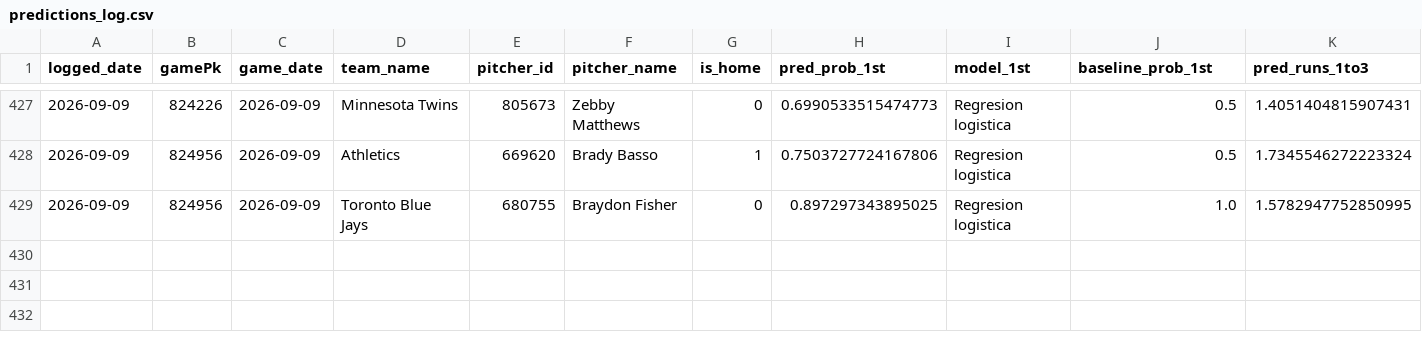
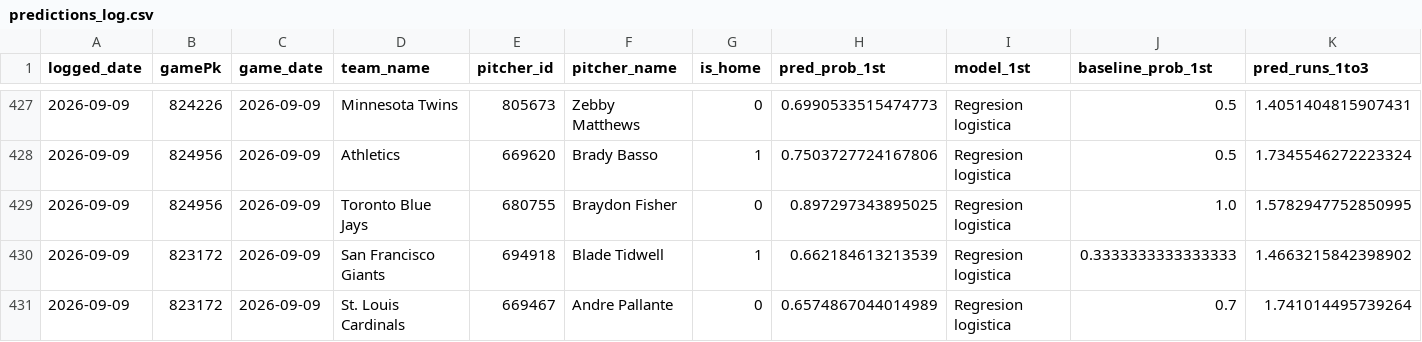
Before and after one commit to SaulRdgz19/apuestas-mlb, a CSV file: predictions_log.csv, drawn as a sheet; only a part is shown, gaps mark what is left out; rows hold the shown columns only; the diff names each change by its address in the sheet, - before the commit and + after, or states it on an @@ line.

Commit message:
Log de predicciones 2026-09-09

```diff
--- a/predictions_log.csv
+++ b/predictions_log.csv
+row 430: 2026-09-09 | 823172 | 2026-09-09 | San Francisco Giants | 694918 | Blade Tidwell | 1 | 0.662184613213539 | Regresion logistica | 0.3333333333333333 | 1.4663215842398902
+row 431: 2026-09-09 | 823172 | 2026-09-09 | St. Louis Cardinals | 669467 | Andre Pallante | 0 | 0.6574867044014989 | Regresion logistica | 0.7 | 1.741014495739264
```
